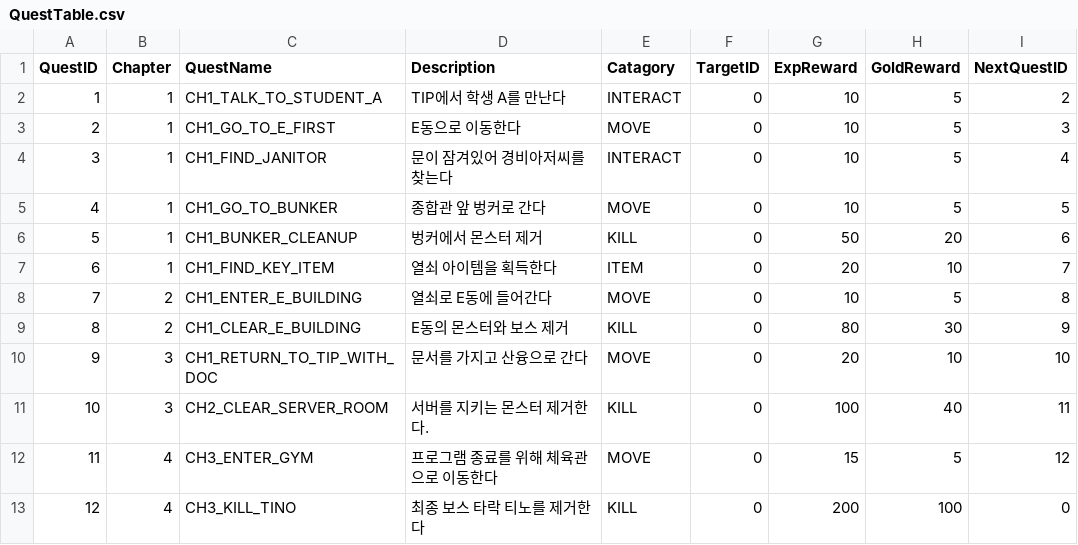
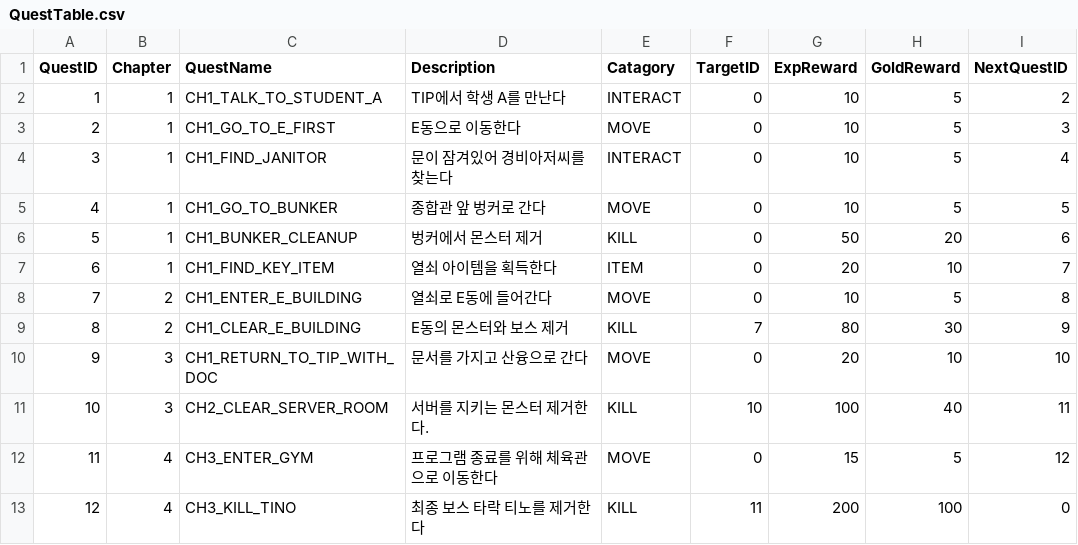
Before and after one commit to sungone/GP2025, a CSV file: GP_Server/DataTable/QuestTable.csv, drawn as a sheet.

```diff
--- a/GP_Server/DataTable/QuestTable.csv
+++ b/GP_Server/DataTable/QuestTable.csv
@@ -8,6 +8,6 @@
 7,2,CH1_ENTER_E_BUILDING,열쇠로 E동에 들어간다,MOVE,0,10,5,8
-8,2,CH1_CLEAR_E_BUILDING,E동의 몬스터와 보스 제거,KILL,0,80,30,9
+8,2,CH1_CLEAR_E_BUILDING,E동의 몬스터와 보스 제거,KILL,7,80,30,9
 9,3,CH1_RETURN_TO_TIP_WITH_DOC,문서를 가지고 산융으로 간다,MOVE,0,20,10,10
-10,3,CH2_CLEAR_SERVER_ROOM,서버를 지키는 몬스터 제거한다.,KILL,0,100,40,11
+10,3,CH2_CLEAR_SERVER_ROOM,서버를 지키는 몬스터 제거한다.,KILL,10,100,40,11
 11,4,CH3_ENTER_GYM,프로그램 종료를 위해 체육관으로 이동한다,MOVE,0,15,5,12
-12,4,CH3_KILL_TINO,최종 보스 타락 티노를 제거한다,KILL,0,200,100,0
+12,4,CH3_KILL_TINO,최종 보스 타락 티노를 제거한다,KILL,11,200,100,0
```
Also changed, not shown: 4 other files.
